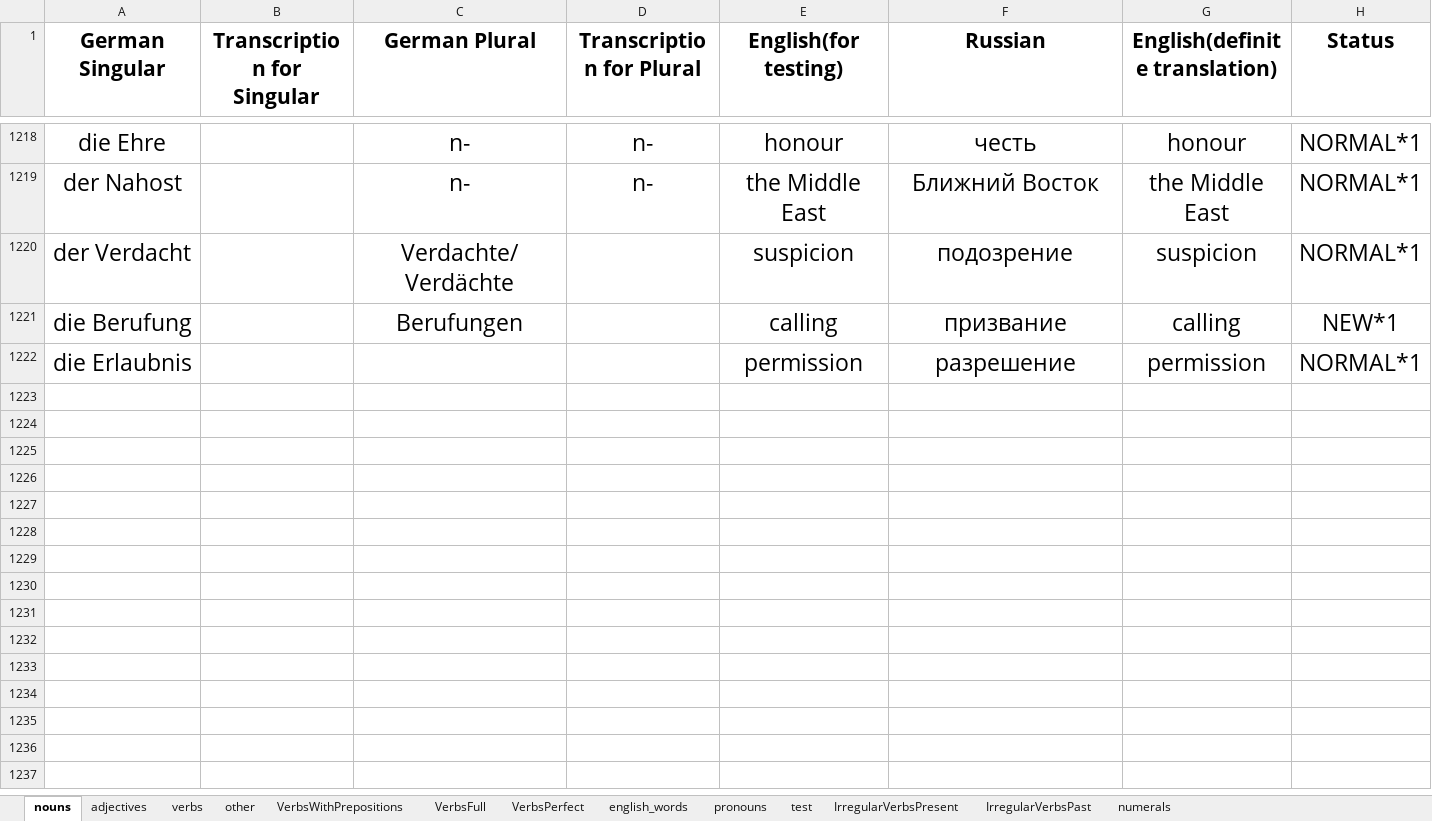
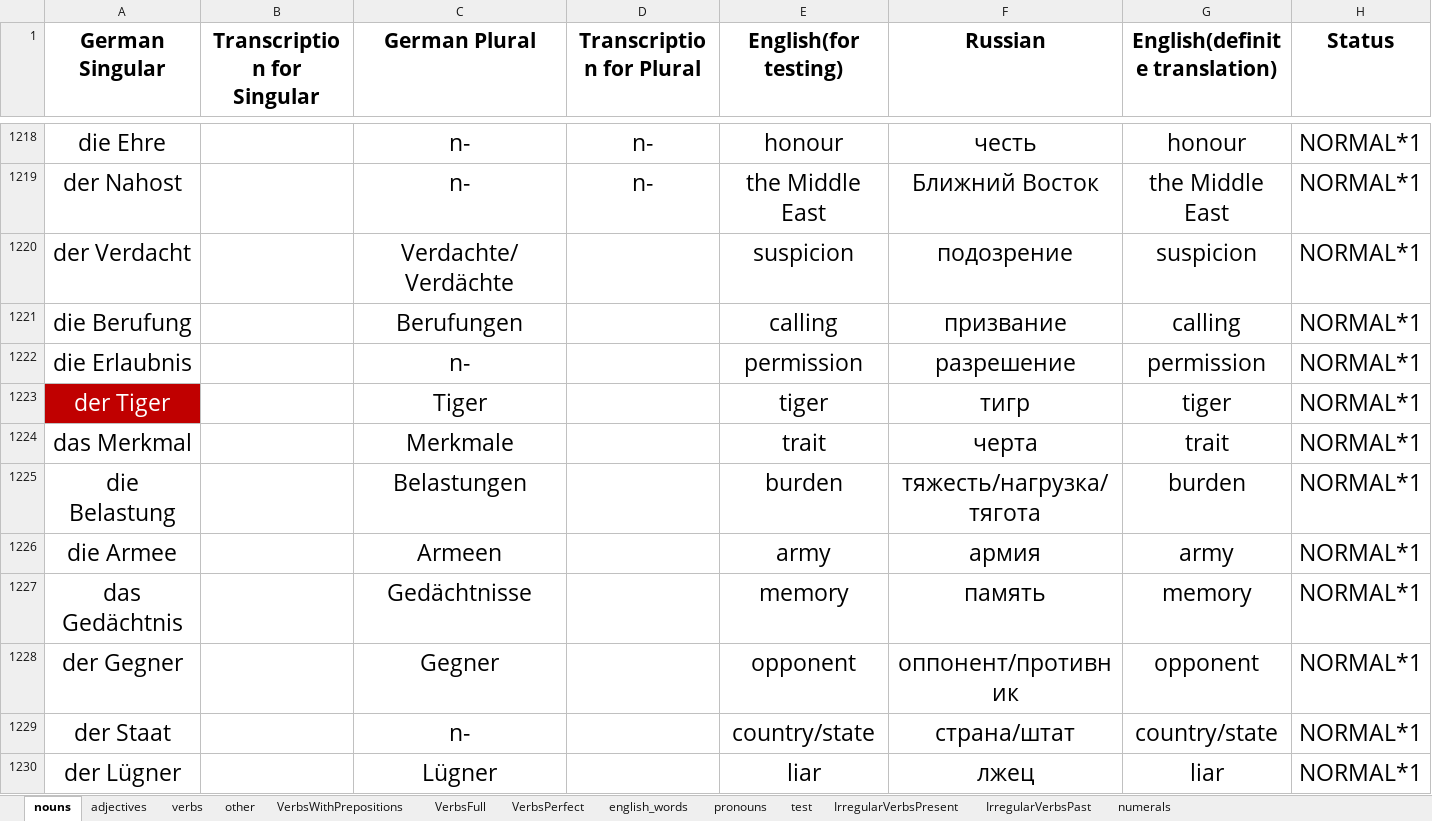
Before and after one commit to pronamka/dictation_manager, an Excel workbook: vocabulary.xlsx, sheet nouns, drawn as a sheet; only a part is shown, gaps mark what is left out; values as stored, in another font and other column widths than the file's, no borders; the diff covers the shown part only; the diff names each change by its address in the sheet, - before the commit and + after, or states it on an @@ line.

```diff
--- a/vocabulary.xlsx (sheet nouns)
+++ b/vocabulary.xlsx (sheet nouns)
-H1221 (Status): NEW*1
+H1221 (Status): NORMAL*1
-C1222 (German Plural): (empty)
+C1222 (German Plural): n-
+row 1223: der Tiger |  | Tiger |  | tiger | тигр | tiger | NORMAL*1
+row 1224: das Merkmal |  | Merkmale |  | trait | черта | trait | NORMAL*1
+row 1225: die Belastung |  | Belastungen |  | burden | тяжесть/нагрузка/тягота | burden | NORMAL*1
+row 1226: die Armee |  | Armeen |  | army | армия | army | NORMAL*1
+row 1227: das Gedächtnis |  | Gedächtnisse |  | memory | память | memory | NORMAL*1
+row 1228: der Gegner |  | Gegner |  | opponent | оппонент/противник | opponent | NORMAL*1
+row 1229: der Staat |  | n- |  | country/state | страна/штат | country/state | NORMAL*1
+row 1230: der Lügner |  | Lügner |  | liar | лжец | liar | NORMAL*1
```
Also changed, not shown: 55 added rows and 50 edited cells elsewhere in this sheet, sheet verbs, sheet test, sheet adjectives, sheet other, sheet VerbsWithPrepositions.
